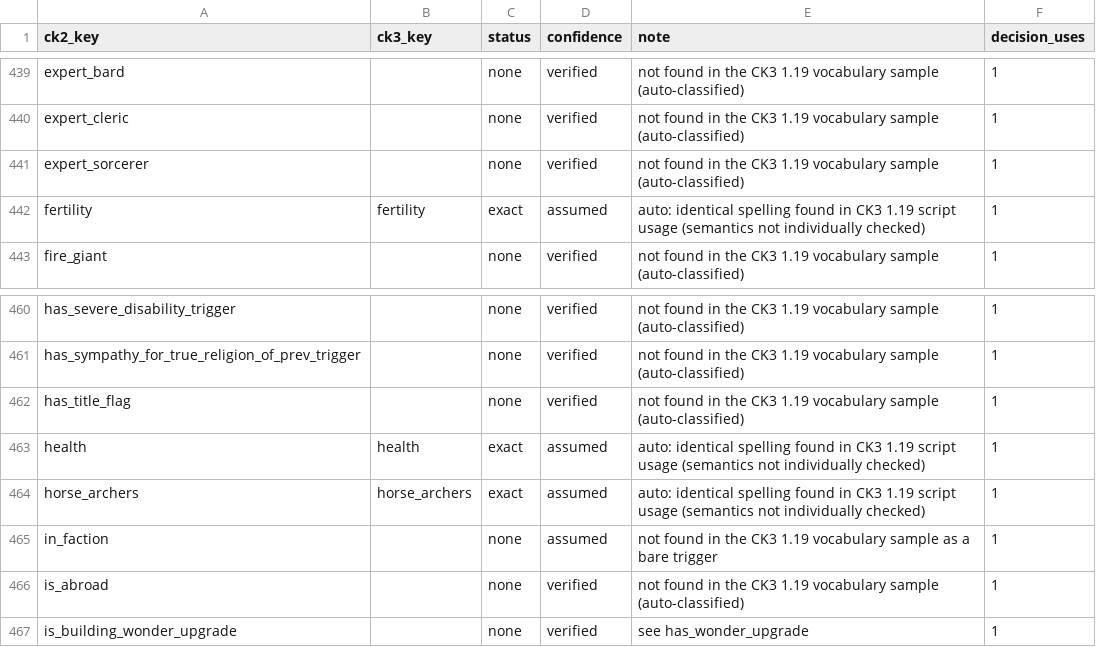
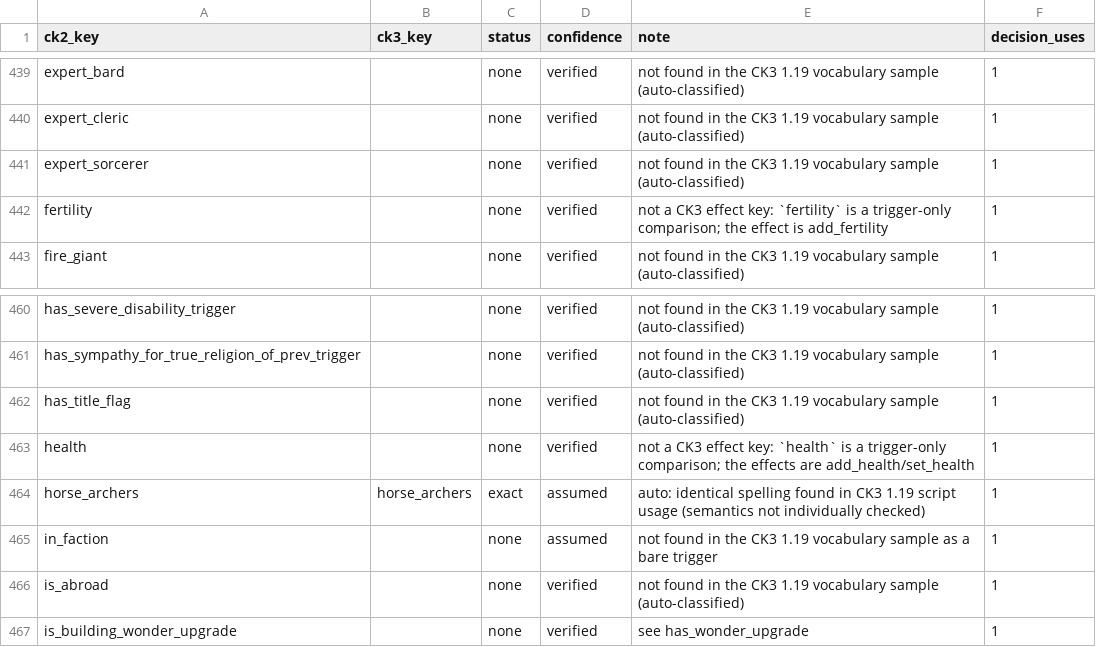
Before and after one commit to CorentinvdBdO/ck2_to_ck3_mod_converter, a CSV file: mappings/effects.csv, drawn as a sheet; only a part is shown, gaps mark what is left out.

```diff
--- a/mappings/effects.csv
+++ b/mappings/effects.csv
@@ -441,3 +441,3 @@ expert_cleric,,none,verified,not found in the CK3 1.19 vocabulary sample (auto-c
 expert_sorcerer,,none,verified,not found in the CK3 1.19 vocabulary sample (auto-classified),1
-fertility,fertility,exact,assumed,auto: identical spelling found in CK3 1.19 script usage (semantics not individually checked),1
+fertility,,none,verified,"not a CK3 effect key: `fertility` is a trigger-only comparison; the effect is add_fertility",1
 fire_giant,,none,verified,not found in the CK3 1.19 vocabulary sample (auto-classified),1
@@ -462,3 +462,3 @@ has_sympathy_for_true_religion_of_prev_trigger,,none,verified,not found in the C
 has_title_flag,,none,verified,not found in the CK3 1.19 vocabulary sample (auto-classified),1
-health,health,exact,assumed,auto: identical spelling found in CK3 1.19 script usage (semantics not individually checked),1
+health,,none,verified,"not a CK3 effect key: `health` is a trigger-only comparison; the effects are add_health/set_health",1
 horse_archers,horse_archers,exact,assumed,auto: identical spelling found in CK3 1.19 script usage (semantics not individually checked),1
```
Also changed, not shown: 25 other files.
